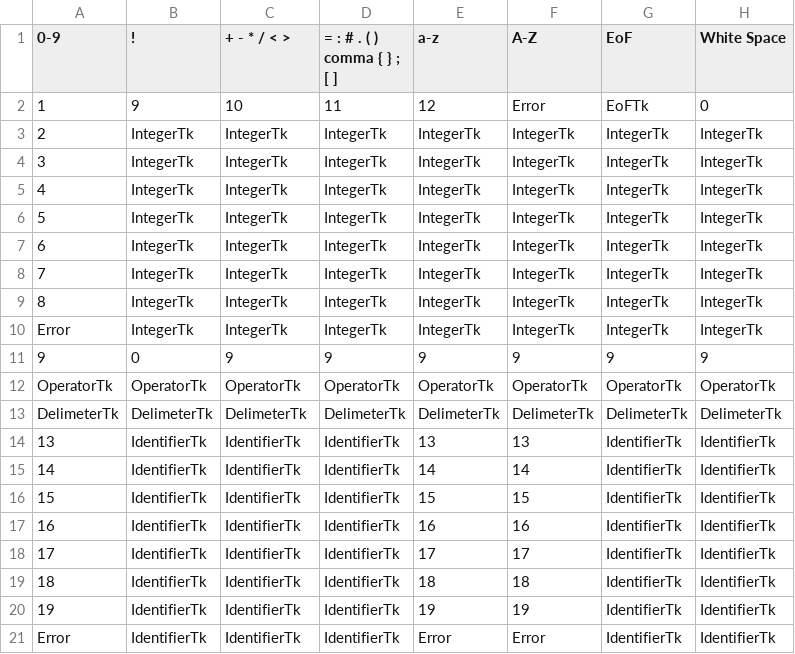
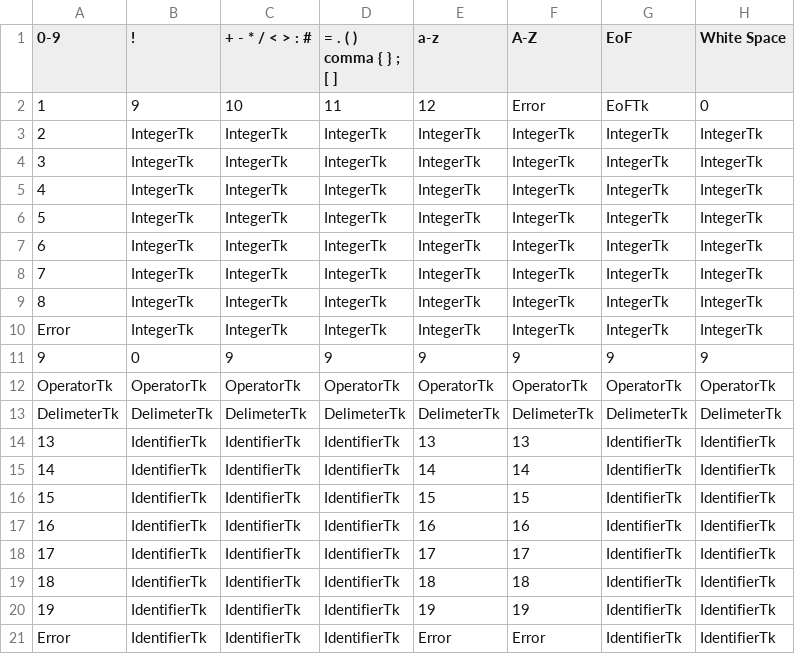
Before and after one commit to gbroques/compiler, a CSV file: assets/state-transition-table.csv, drawn as a sheet.

Commit message:
Update state transition table

```diff
--- a/assets/state-transition-table.csv
+++ b/assets/state-transition-table.csv
@@ -1,2 +1,2 @@
-0-9,!,+ - * / < >,= : # . ( ) comma { } ; [ ],a-z,A-Z,EoF,White Space
+0-9,!,+ - * / < > : #,= . ( ) comma { } ; [ ],a-z,A-Z,EoF,White Space
 1,9,10,11,12,Error,EoFTk,0
```
Also changed, not shown: 1 other file.
